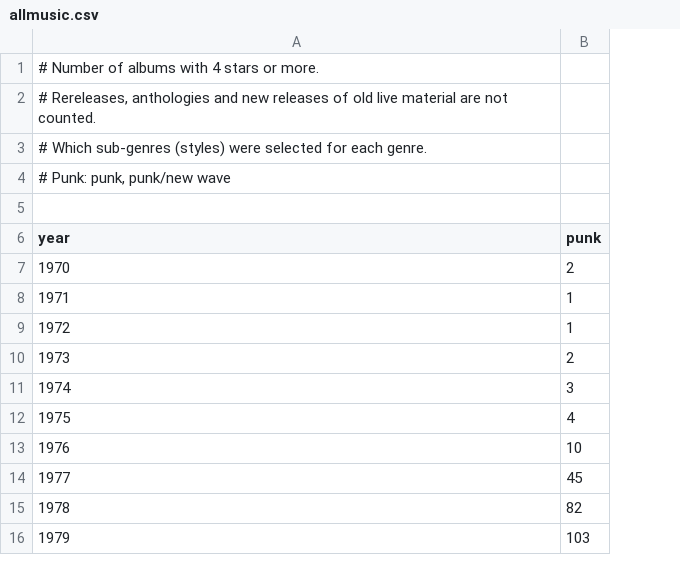
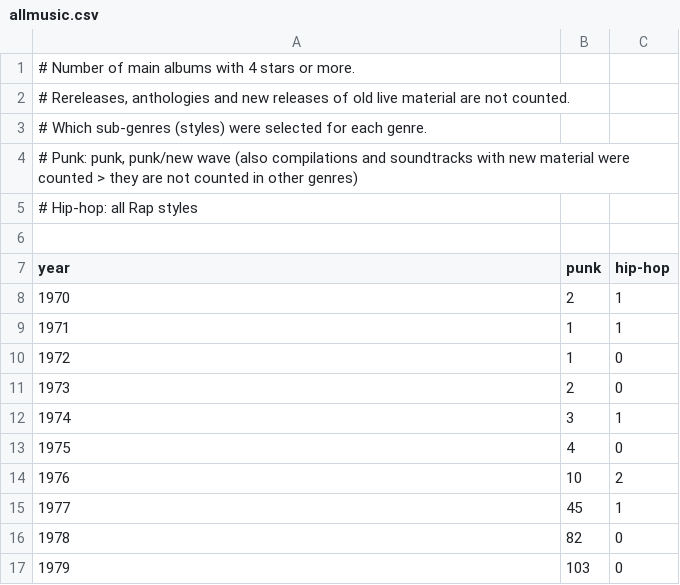
Before and after one commit to NinjaDev0107/history-of-popular-music, a CSV file: data/allmusic.csv, drawn as a sheet; only a part is shown; addresses are those after the commit; the diff names each change by its address in the sheet, - before the commit and + after, or states it on an @@ line.

Commit message:
csv file

```diff
--- a/data/allmusic.csv
+++ b/data/allmusic.csv
+column C (hip-hop), rows 8-17: 1 | 1 | 0 | 0 | 1 | 0 | 2 | 1 | 0 | 0
+row 1: # Number of main albums with 4 stars or more.
@@ column A (year) renumbered between rows 2 and 5 @@
```
